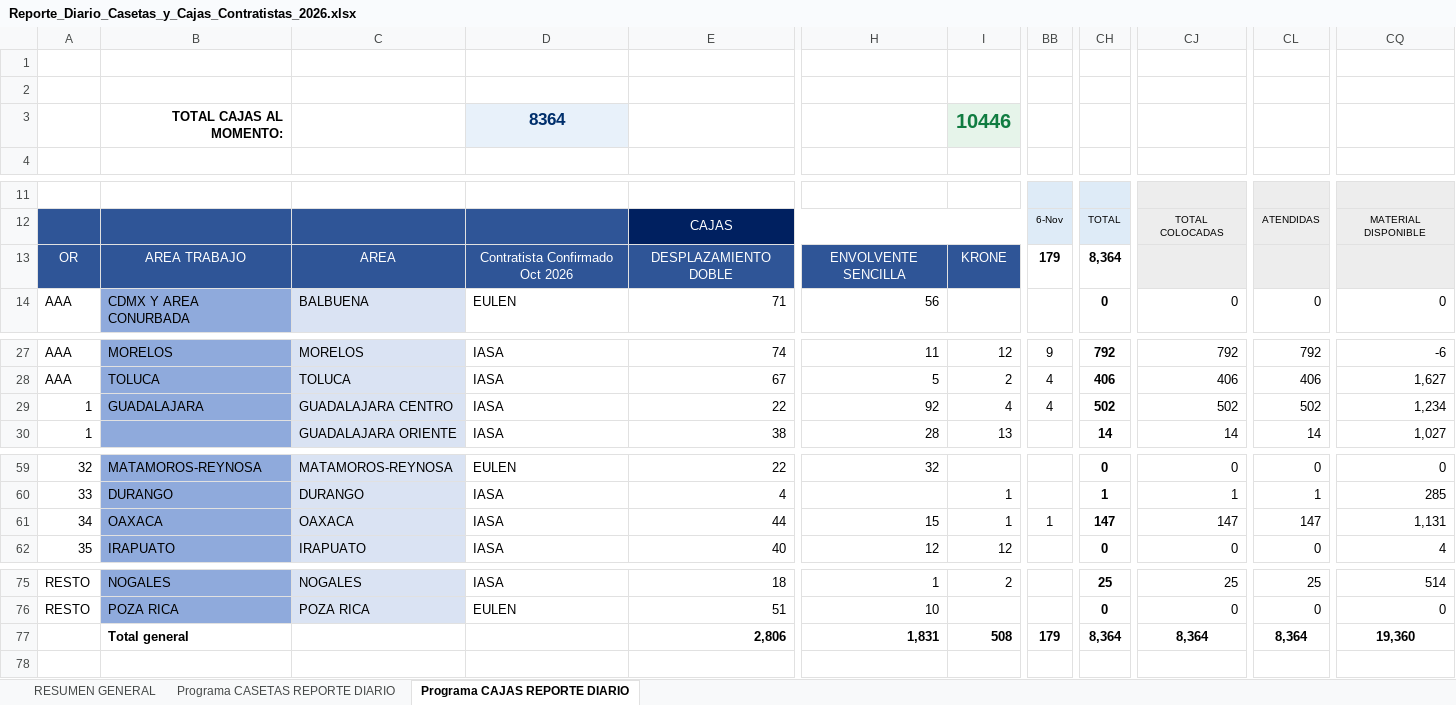
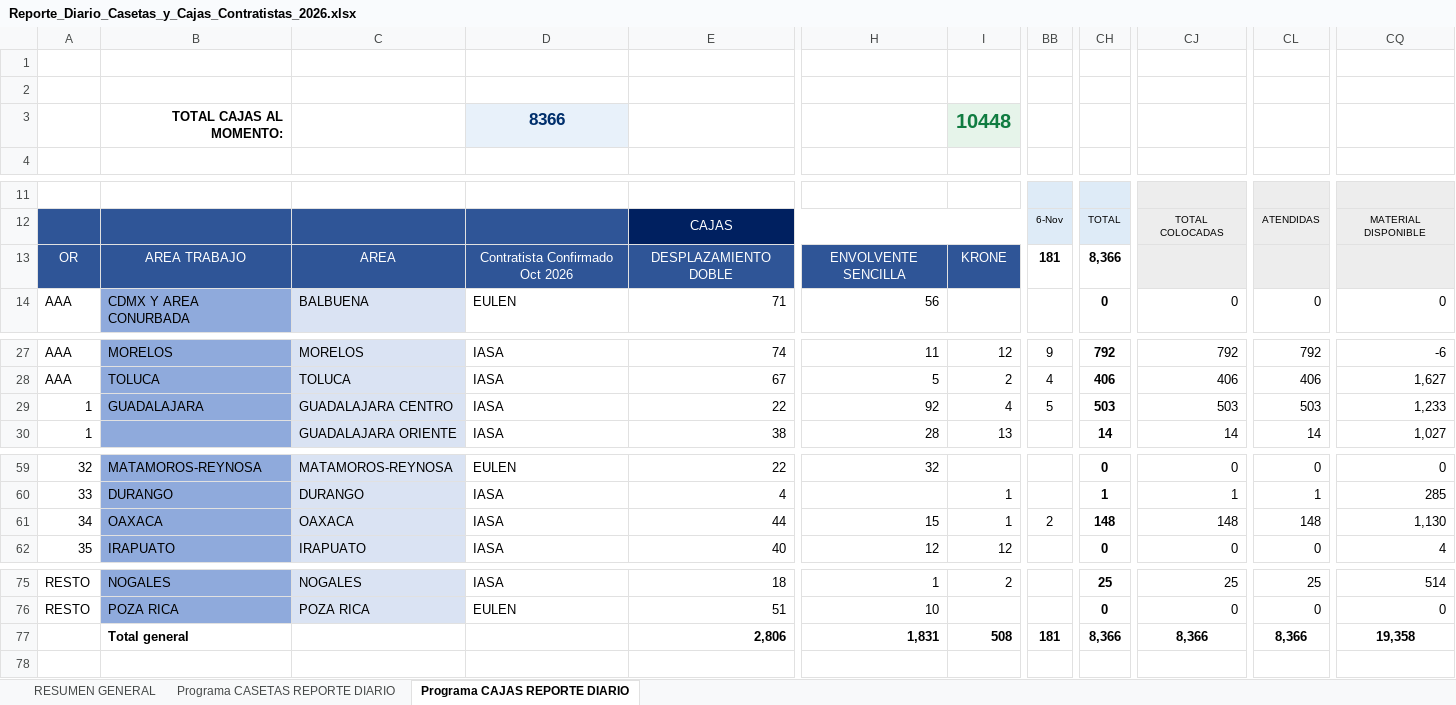
Before and after one commit to pahernandez-sys/dashboard-imagen-telmex, an Excel workbook: data/Reporte_Diario_Casetas_y_Cajas_Contratistas_2026.xlsx, sheet Programa CAJAS REPORTE DIARIO, drawn as a sheet; only a part is shown, gaps mark what is left out; values as stored, in another font and other column widths than the file's, no borders; conditional formats not drawn; the diff names each change by its address in the sheet, - before the commit and + after, or states it on an @@ line.

```diff
--- a/data/Reporte_Diario_Casetas_y_Cajas_Contratistas_2026.xlsx (sheet Programa CAJAS REPORTE DIARIO)
+++ b/data/Reporte_Diario_Casetas_y_Cajas_Contratistas_2026.xlsx (sheet Programa CAJAS REPORTE DIARIO)
-D3: 8364
+D3: 8366
-I3: 10446
+I3: 10448
-BB13: 179
+BB13: 181
-CH13: 8,364
+CH13: 8,366
-BB29: 4
+BB29: 5
-CH29: 502
+CH29: 503
-CJ29: 502
+CJ29: 503
-CL29: 502
+CL29: 503
-CQ29: 1,234
+CQ29: 1,233
-BB61: 1
+BB61: 2
-CH61: 147
+CH61: 148
-CJ61: 147
+CJ61: 148
-CL61: 147
+CL61: 148
-CQ61: 1,131
+CQ61: 1,130
-BB77: 179
+BB77: 181
-CH77: 8,364
+CH77: 8,366
-CJ77: 8,364
+CJ77: 8,366
-CL77: 8,364
+CL77: 8,366
-CQ77: 19,360
+CQ77: 19,358
```
Also changed, not shown: sheet RESUMEN GENERAL, sheet Programa CASETAS REPORTE DIARIO, 2 other files.
